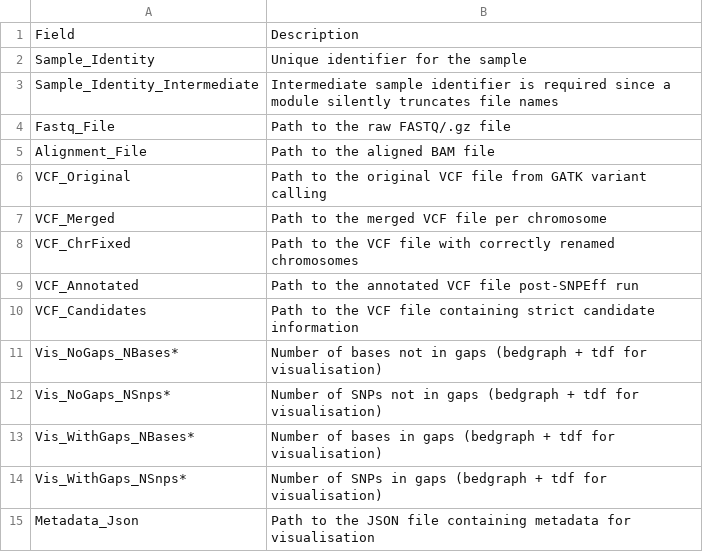
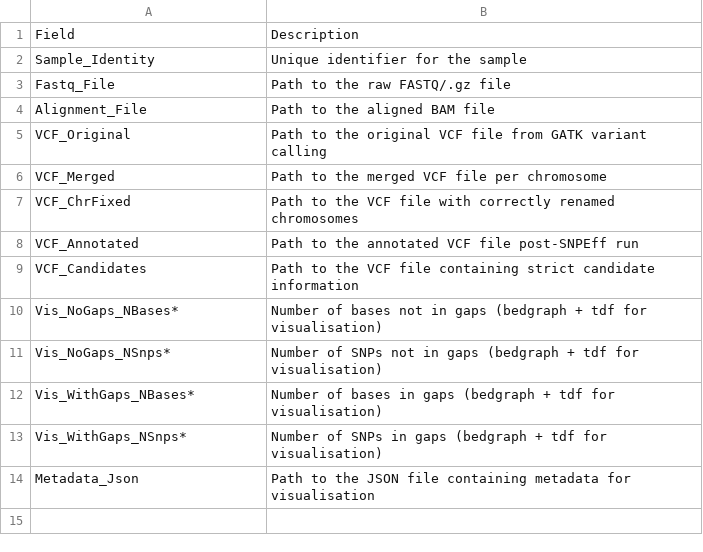
Before and after one commit to hoganlab-fish/emumadz, a CSV file: source/tables/samplesheet_fields.csv, drawn as a sheet; the diff names each change by its address in the sheet, - before the commit and + after, or states it on an @@ line.

Commit message:
Rework data setup and validation scripts

```diff
--- a/source/tables/samplesheet_fields.csv
+++ b/source/tables/samplesheet_fields.csv
-row 3: Sample_Identity_Intermediate | Intermediate sample identifier is required since a module silently truncates file names
```
Also changed, not shown: 9 other files.
